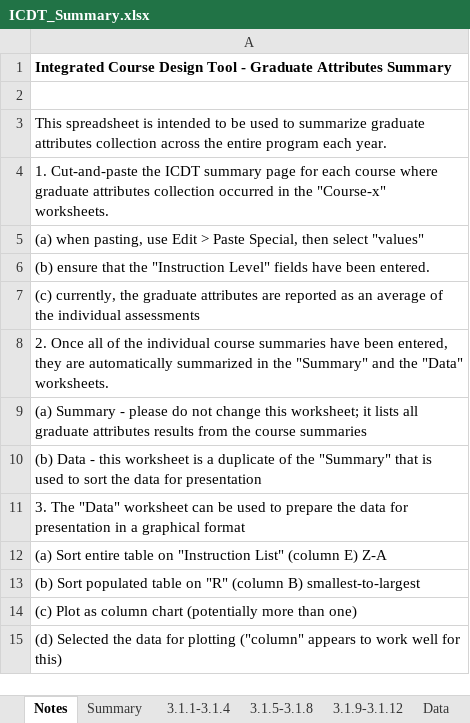
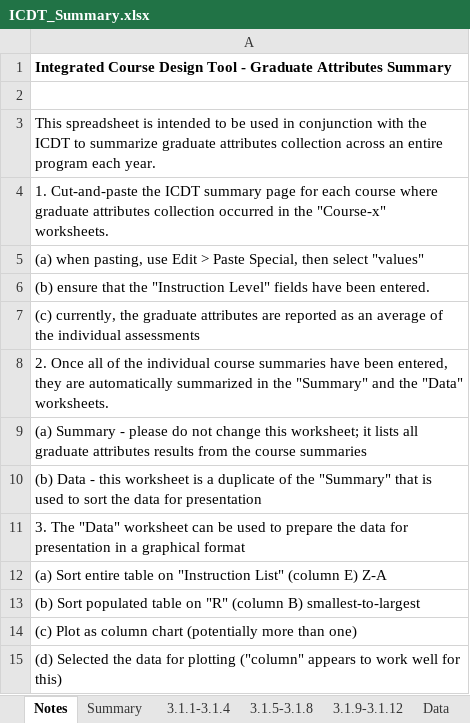
Before and after one commit to rwbrennan/GA_Summary, an Excel workbook: ICDT_Summary.xlsx, sheet Notes, drawn as a sheet; values as stored, in another font and other column widths than the file's, no borders; the diff names each change by its address in the sheet, - before the commit and + after, or states it on an @@ line.

Commit message:
Cleaned up worksheets
Updated “notes”; removed “next steps” notes

```diff
--- a/ICDT_Summary.xlsx (sheet Notes)
+++ b/ICDT_Summary.xlsx (sheet Notes)
-A3: …be used to summarize graduate attributes collection across the entire program…
+A3: …be used in conjunction with the ICDT to summarize graduate attributes collection across an entire program…
```
Also changed, not shown: sheet Data, sheet Summary, charts or pictures.
